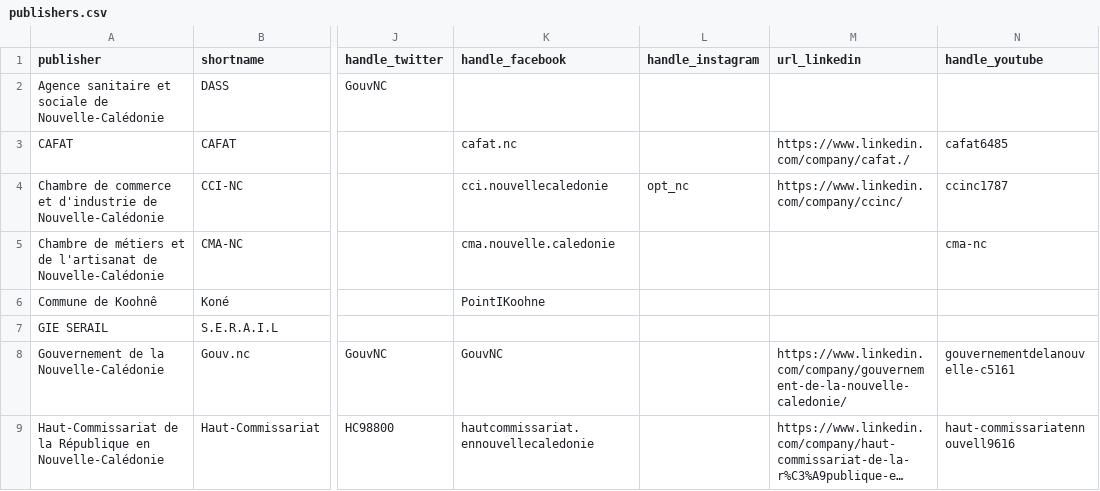
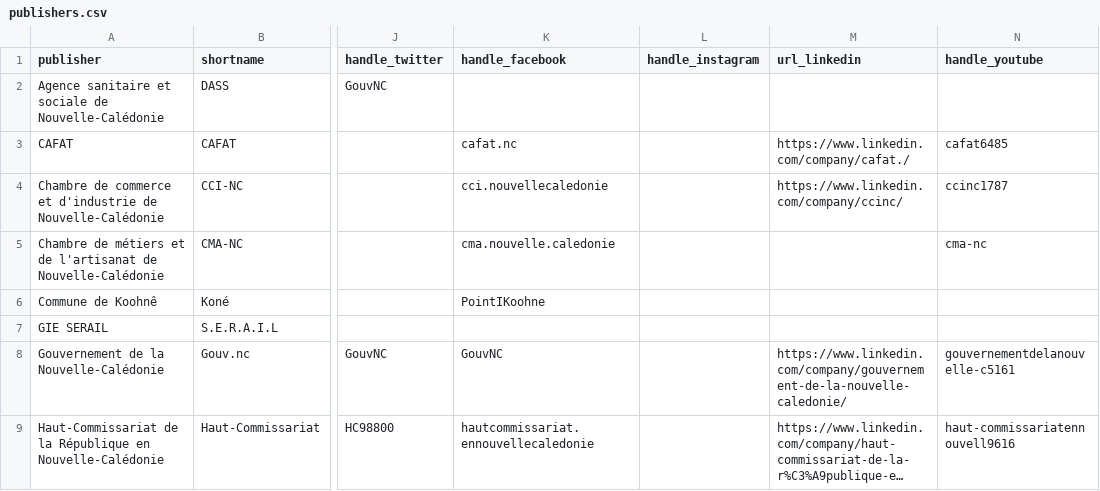
Before and after one commit to adriens/odata-data-gouv-nc, a CSV file: data/publishers.csv, drawn as a sheet; only a part is shown, gaps mark what is left out; long unchanged cells end in …; the diff names each change by its address in the sheet, - before the commit and + after, or states it on an @@ line.

Commit message:
Update publishers.csv

```diff
--- a/data/publishers.csv
+++ b/data/publishers.csv
-L4 (handle_instagram): opt_nc
+L4 (handle_instagram): (empty)
```
